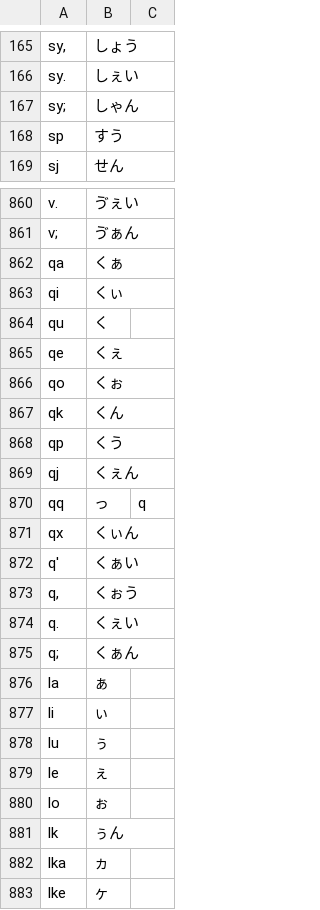
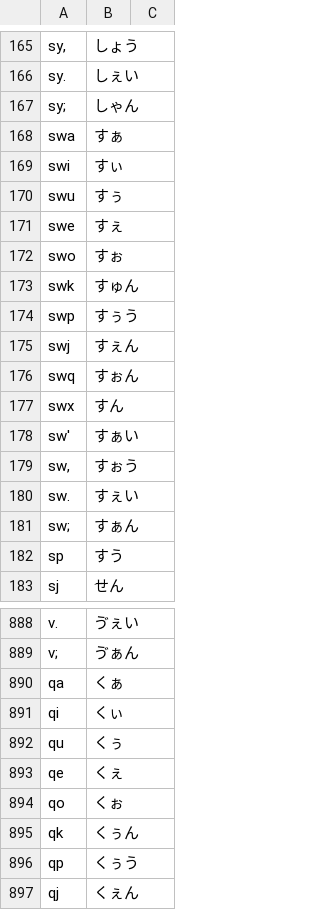
Before and after one commit to shinespark/dvorakjp-roman-table, a TSV file: outputs/google_japanese_input/dvorak_jp_with_emoji.tsv, drawn as a sheet; only a part is shown, gaps mark what is left out; the shorter side is filled out with more unchanged rows; the diff covers the shown part only.

Commit message:
Google 日本語入力の最新のデフォルトローマ字テーブルを更新したのに併せて追従

```diff
--- a/outputs/google_japanese_input/dvorak_jp_with_emoji.tsv
+++ b/outputs/google_japanese_input/dvorak_jp_with_emoji.tsv
@@ -167,2 +167,16 @@ sy.	しぇい
 sy;	しゃん
+swa	すぁ
+swi	すぃ
+swu	すぅ
+swe	すぇ
+swo	すぉ
+swk	すゅん
+swp	すぅう
+swj	すぇん
+swq	すぉん
+swx	すん
+sw'	すぁい
+sw,	すぉう
+sw.	すぇい
+sw;	すぁん
 sp	すう
@@ -863,7 +891,7 @@ qa	くぁ
 qi	くぃ
-qu	く
+qu	くぅ
 qe	くぇ
 qo	くぉ
-qk	くん
-qp	くう
+qk	くぅん
+qp	くぅう
 qj	くぇん
```
Also changed, not shown: 14 added rows elsewhere in this file.
